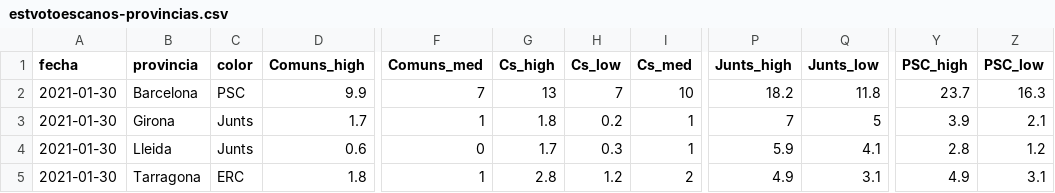
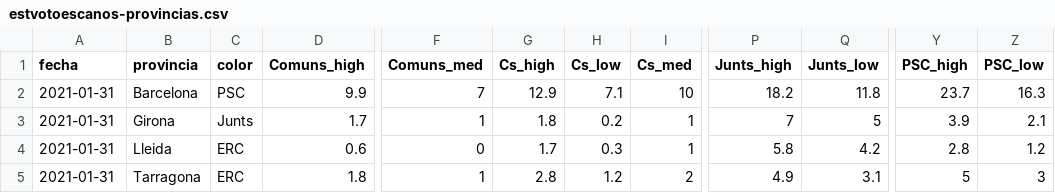
Before and after one commit to endikasatu/catalunya-2021-model, a CSV file: data/estvotoescanos-provincias.csv, drawn as a sheet; only a part is shown, gaps mark what is left out; the diff names each change by its address in the sheet, - before the commit and + after, or states it on an @@ line.

```diff
--- a/data/estvotoescanos-provincias.csv
+++ b/data/estvotoescanos-provincias.csv
-A2:A5 (fecha): 2021-01-30
+A2:A5 (fecha): 2021-01-31
-G2 (Cs_high): 13
+G2 (Cs_high): 12.9
-H2 (Cs_low): 7
+H2 (Cs_low): 7.1
-C4 (color): Junts
+C4 (color): ERC
-P4 (Junts_high): 5.9
+P4 (Junts_high): 5.8
-Q4 (Junts_low): 4.1
+Q4 (Junts_low): 4.2
-Y5 (PSC_high): 4.9
+Y5 (PSC_high): 5
-Z5 (PSC_low): 3.1
+Z5 (PSC_low): 3
```
Also changed, not shown: data/pde-plus-polls-catalunya-2021.csv, data/probabilidades-mayorias-bloques.csv, 3 other files.
